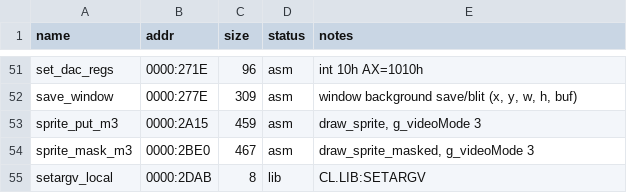
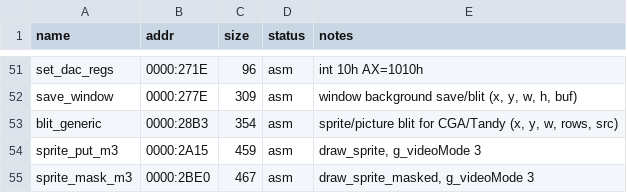
Before and after one commit to jdelezenne/donalds-alphabet-chase-dos, a CSV file: config/retail/symbols.csv, drawn as a sheet; only a part is shown, gaps mark what is left out; the shorter side is filled out with more unchanged rows.

Commit message:
Complete driver assembly and build both DOS targets without retail binaries

```diff
--- a/config/retail/symbols.csv
+++ b/config/retail/symbols.csv
@@ -52,2 +52,3 @@ set_dac_regs,0000:271E,96,asm,int 10h AX=1010h
 save_window,0000:277E,309,asm,"window background save/blit (x, y, w, h, buf)"
+blit_generic,0000:28B3,354,asm,"sprite/picture blit for CGA/Tandy (x, y, w, rows, src)"
 sprite_put_m3,0000:2A15,459,asm,"draw_sprite, g_videoMode 3"
```
Also changed, not shown: 26 other files.
